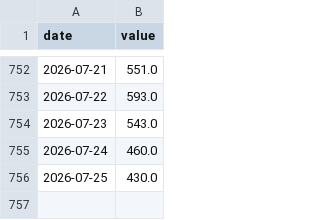
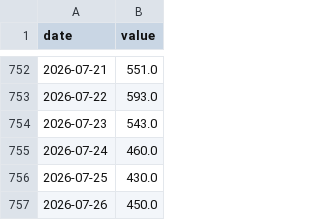
Before and after one commit to Codex-Crusader/Correlation-engine, a CSV file: data/attn_inflation.csv, drawn as a sheet; only a part is shown, gaps mark what is left out; the diff names each change by its address in the sheet, - before the commit and + after, or states it on an @@ line.

```diff
--- a/data/attn_inflation.csv
+++ b/data/attn_inflation.csv
+row 757: 2026-07-26 | 450.0
```
Also changed, not shown: data/attn_executive_order.csv, data/attn_federal_reserve.csv, 11 other files.
